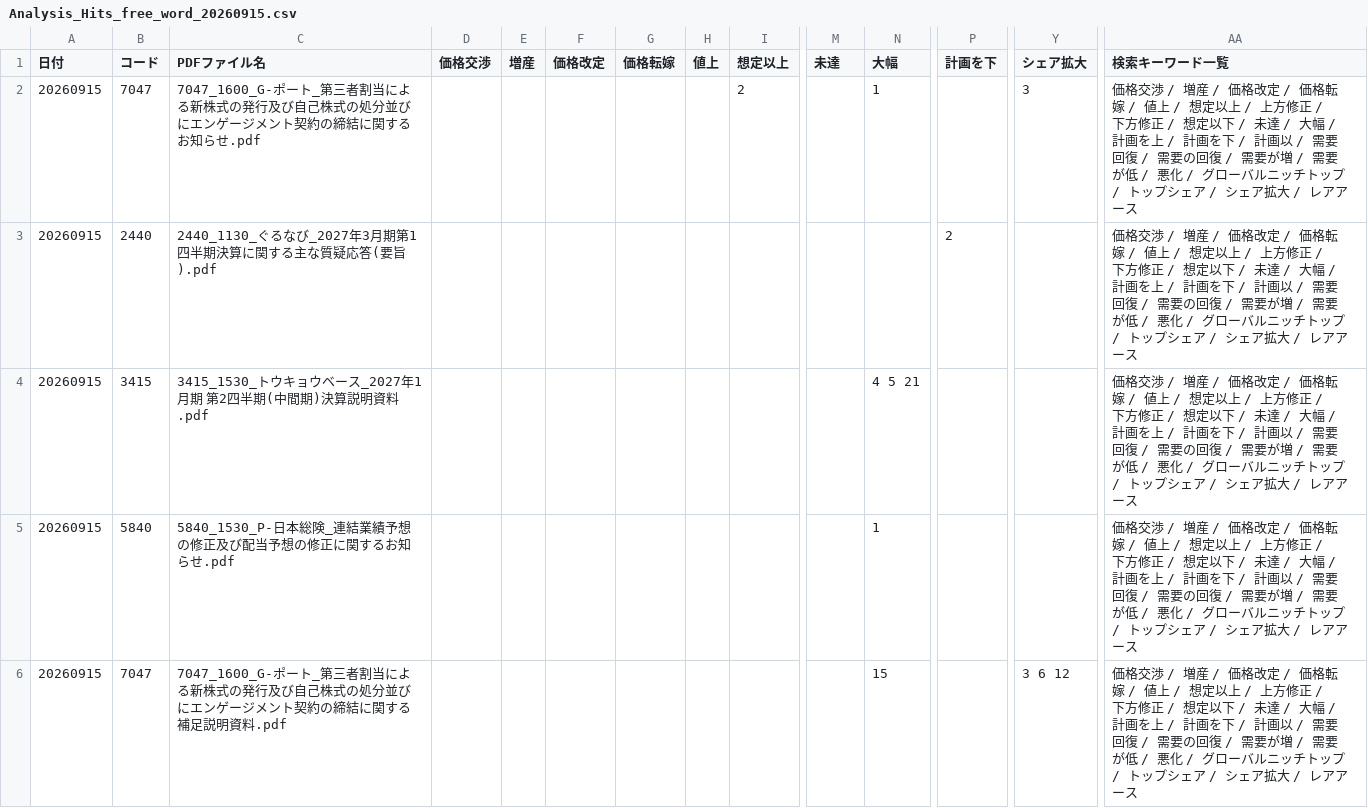
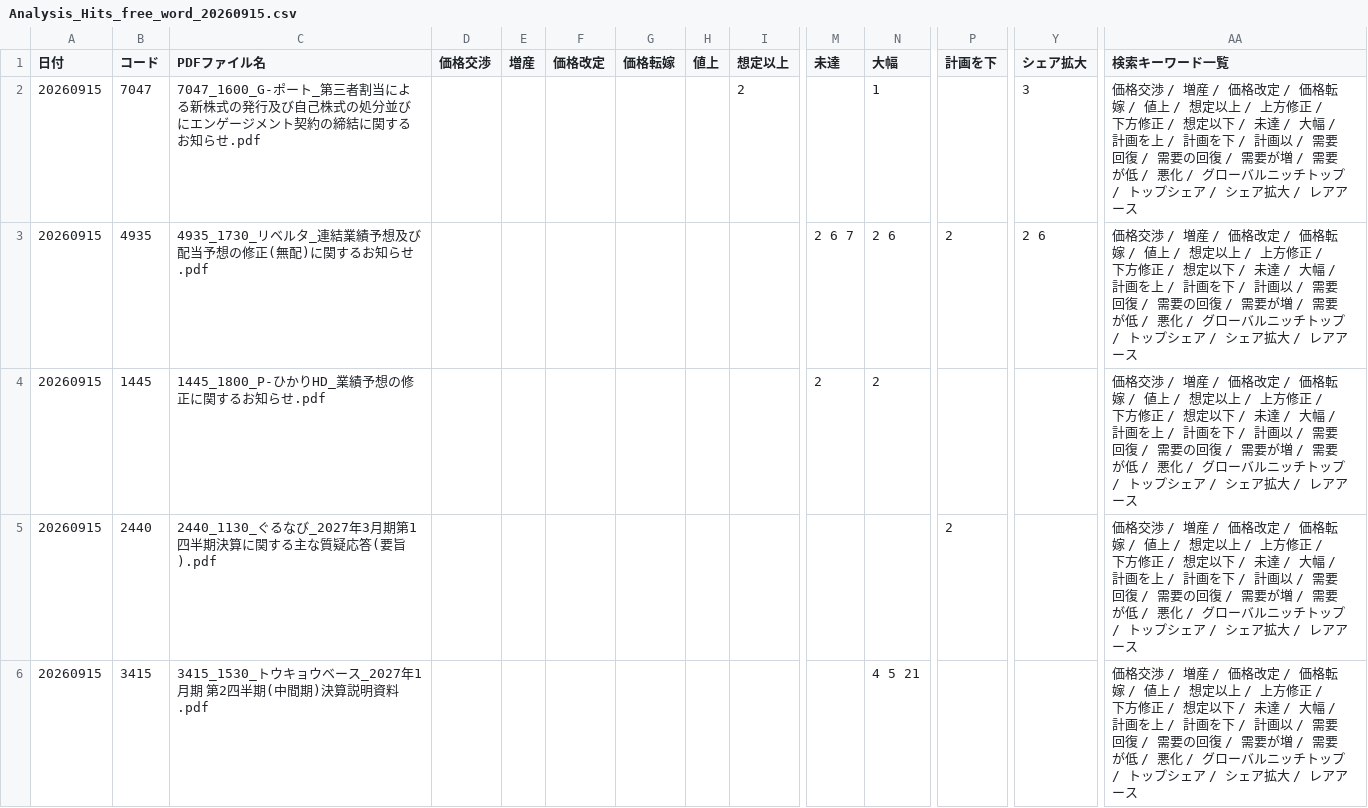
Before and after one commit to onokazu777/tdnet-viewer, a CSV file: data/search/Analysis_Hits_free_word_20260915.csv, drawn as a sheet; only a part is shown, gaps mark what is left out; the shorter side is filled out with more unchanged rows; rows hold the shown columns only; the diff covers the shown part only; the diff names each change by its address in the sheet, - before the commit and + after, or states it on an @@ line.

```diff
--- a/data/search/Analysis_Hits_free_word_20260915.csv
+++ b/data/search/Analysis_Hits_free_word_20260915.csv
+row 3: 20260915 | 4935 | 4935_1730_リベルタ_連結業績予想及び配当予想の修正(無配)に関するお知らせ.pdf |  |  |  |  |  |  | 2 6 7 | 2 6 | 2 | 2 6 | 価格交渉 / 増産 / 価格改定 / 価格転嫁 / 値上 / 想定以上 / 上方修正 / 下方修正 / 想定以下 / 未達 / 大幅 / 計画を上 / 計画を下 / 計画以 / 需要回復 / 需要の回復 / 需要が増 / 需要が低 / 悪化 / グローバルニッチトップ / トップシェア / シェア拡大 / レアアース
+row 4: 20260915 | 1445 | 1445_1800_P-ひかりHD_業績予想の修正に関するお知らせ.pdf |  |  |  |  |  |  | 2 | 2 |  |  | 価格交渉 / 増産 / 価格改定 / 価格転嫁 / 値上 / 想定以上 / 上方修正 / 下方修正 / 想定以下 / 未達 / 大幅 / 計画を上 / 計画を下 / 計画以 / 需要回復 / 需要の回復 / 需要が増 / 需要が低 / 悪化 / グローバルニッチトップ / トップシェア / シェア拡大 / レアアース
```
Also changed, not shown: 1 added row elsewhere in this file, data/search/PDF_Search_Result_Distribution_free_word_20260915_sh.csv, 5 other files.
